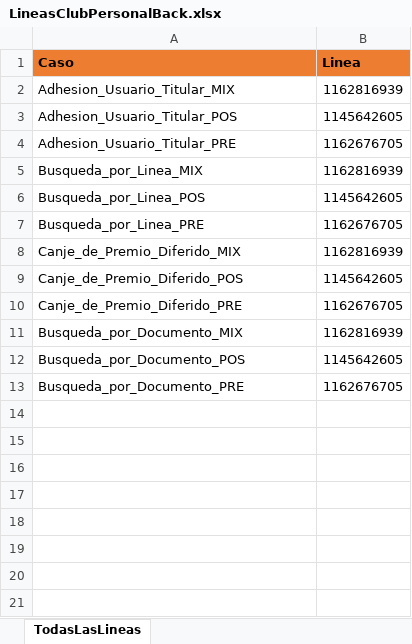
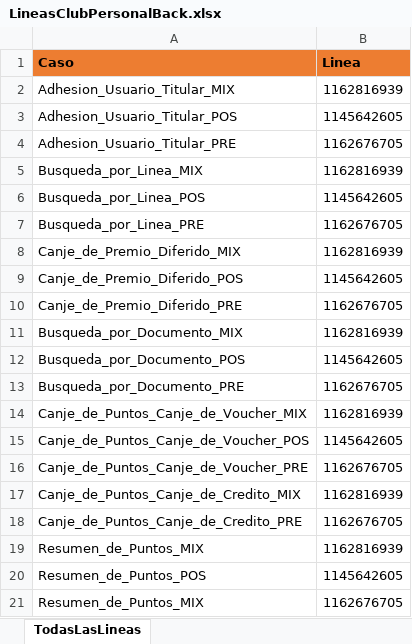
Before and after one commit to Juanpaler/seleniumTest, an Excel workbook: LineasClubPersonalBack.xlsx, sheet TodasLasLineas, drawn as a sheet; values as stored, in another font and other column widths than the file's, no borders; the diff names each change by its address in the sheet, - before the commit and + after, or states it on an @@ line.

Commit message:
Casos canje de credito

```diff
--- a/LineasClubPersonalBack.xlsx (sheet TodasLasLineas)
+++ b/LineasClubPersonalBack.xlsx (sheet TodasLasLineas)
+row 14: Canje_de_Puntos_Canje_de_Voucher_MIX | 1162816939
+row 15: Canje_de_Puntos_Canje_de_Voucher_POS | 1145642605
+row 16: Canje_de_Puntos_Canje_de_Voucher_PRE | 1162676705
+row 17: Canje_de_Puntos_Canje_de_Credito_MIX | 1162816939
+row 18: Canje_de_Puntos_Canje_de_Credito_PRE | 1162676705
+row 19: Resumen_de_Puntos_MIX | 1162816939
+row 20: Resumen_de_Puntos_POS | 1145642605
+row 21: Resumen_de_Puntos_MIX | 1162676705
```
Also changed, not shown: 2 other files.
